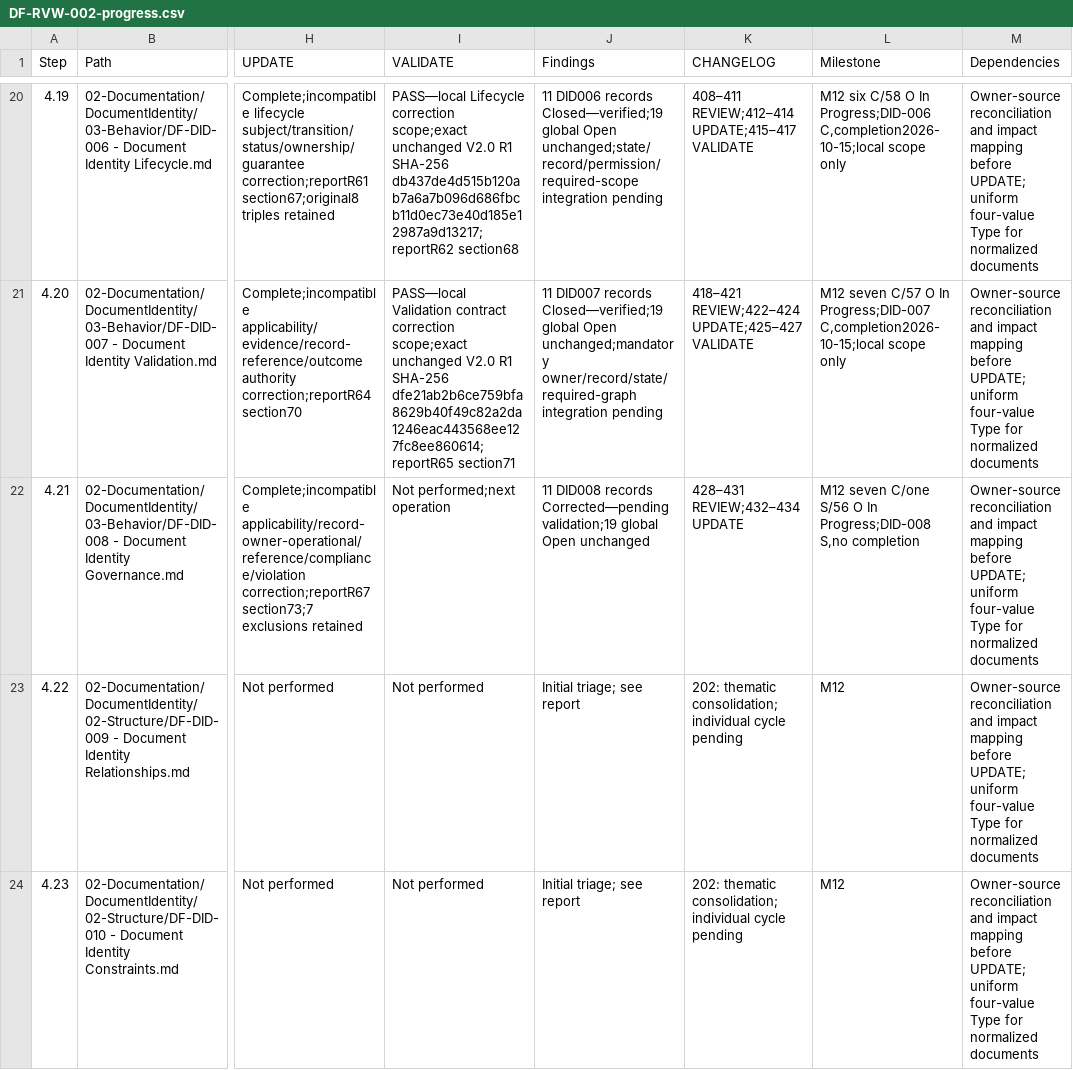
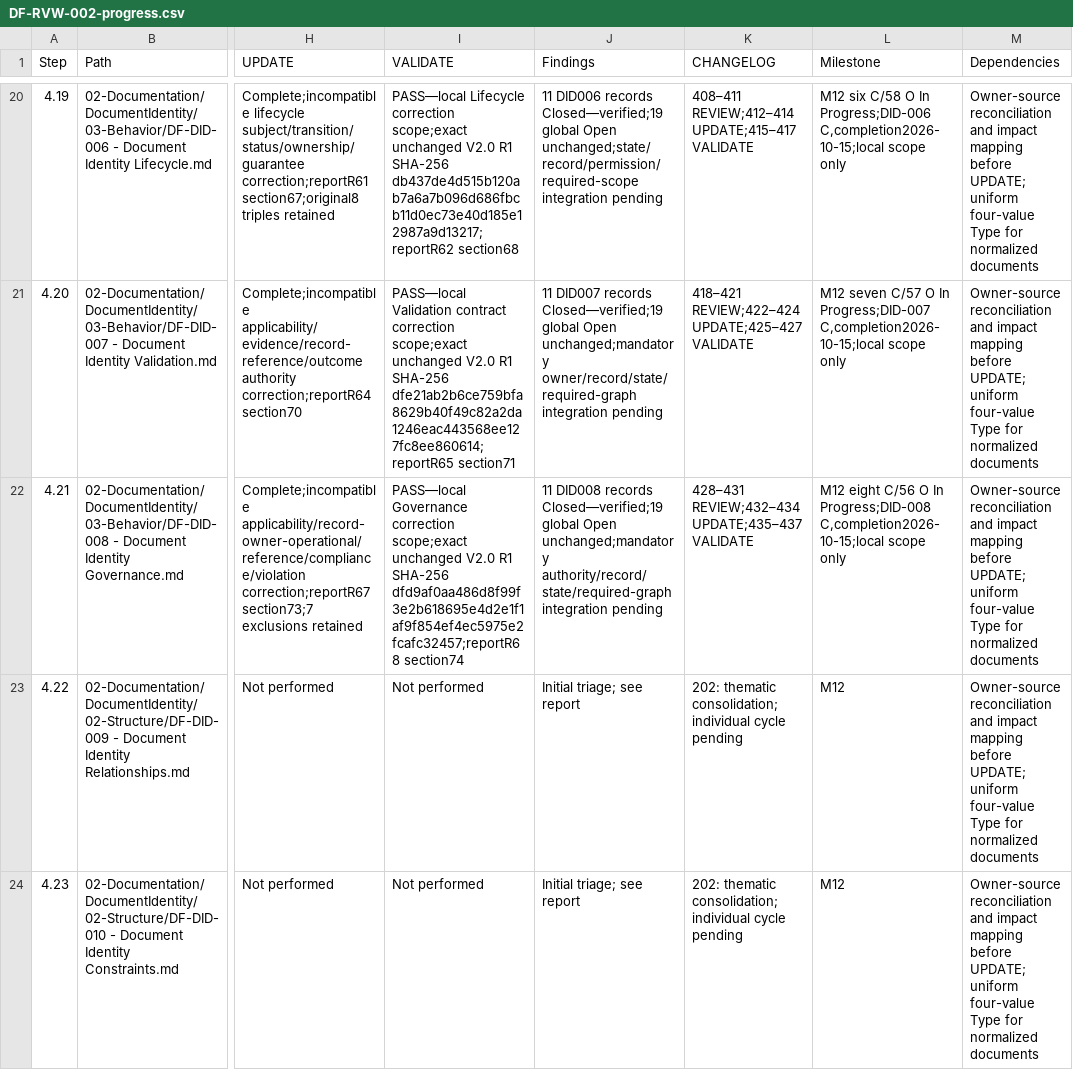
Before and after one commit to afigfigueira/documentation-framework, a CSV file: 03-Governance/Reviews/04-Reference/DF-RVW-002-assets/DF-RVW-002-progress.csv, drawn as a sheet; only a part is shown, gaps mark what is left out; the diff names each change by its address in the sheet, - before the commit and + after, or states it on an @@ line.

Commit message:
DF-DID-008 — Document Identity Governance - Local Validation

```diff
--- a/03-Governance/Reviews/04-Reference/DF-RVW-002-assets/DF-RVW-002-progress.csv
+++ b/03-Governance/Reviews/04-Reference/DF-RVW-002-assets/DF-RVW-002-progress.csv
-I22 (VALIDATE): Not performed;next operation
+I22 (VALIDATE): PASS—local Governance correction scope;exact unchanged V2.0 R1 SHA-256 dfd9af0aa486d8f99f3e2b618695e4d2e1f1af9f854ef4ec5975e2fcafc32457;reportR68 section74
-J22 (Findings): …DID008 records Corrected—pending validation;19 global Open unchanged
+J22 (Findings): …DID008 records Closed—verified;19 global Open unchanged;mandatory authority/record/state/required-graph integration pending
-K22 (CHANGELOG): 428–431 REVIEW;432–434 UPDATE
+K22 (CHANGELOG): 428–431 REVIEW;432–434 UPDATE;435–437 VALIDATE
-L22 (Milestone): M12 seven C/one S/56 O In Progress;DID-008 S,no completion
+L22 (Milestone): M12 eight C/56 O In Progress;DID-008 C,completion2026-10-15;local scope only
```
Also changed, not shown: 6 other files.
